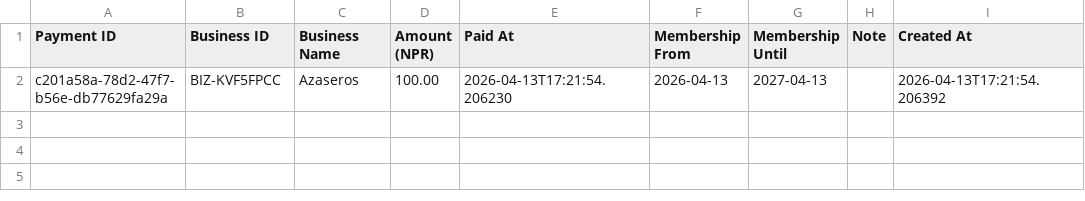
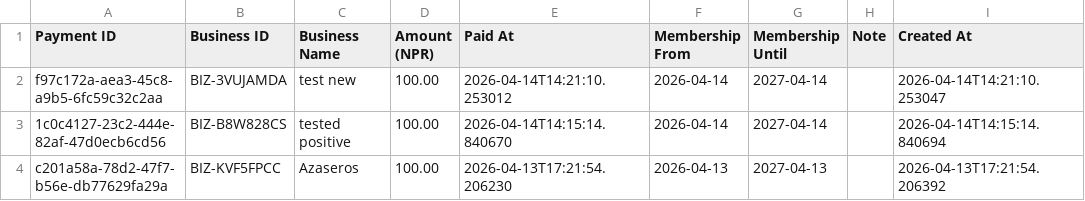
Before and after one commit to alpha-1231/contact_business, a CSV file: payments_export.csv, drawn as a sheet.

Commit message:
Update database backup - 2026-04-14

```diff
--- a/payments_export.csv
+++ b/payments_export.csv
@@ -1,2 +1,4 @@
 Payment ID,Business ID,Business Name,Amount (NPR),Paid At,Membership From,Membership Until,Note,Created At
+f97c172a-aea3-45c8-a9b5-6fc59c32c2aa,BIZ-3VUJAMDA,test new,100.00,2026-04-14T14:21:10.253012,2026-04-14,2027-04-14,,2026-04-14T14:21:10.253047
+1c0c4127-23c2-444e-82af-47d0ecb6cd56,BIZ-B8W828CS,tested positive,100.00,2026-04-14T14:15:14.840670,2026-04-14,2027-04-14,,2026-04-14T14:15:14.840694
 c201a58a-78d2-47f7-b56e-db77629fa29a,BIZ-KVF5FPCC,Azaseros,100.00,2026-04-13T17:21:54.206230,2026-04-13,2027-04-13,,2026-04-13T17:21:54.206392
```
